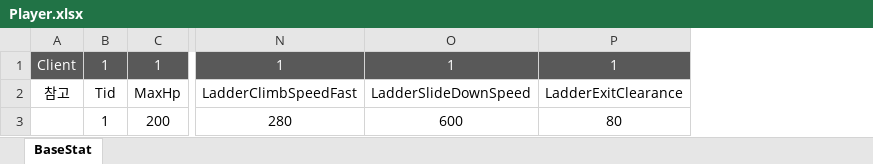
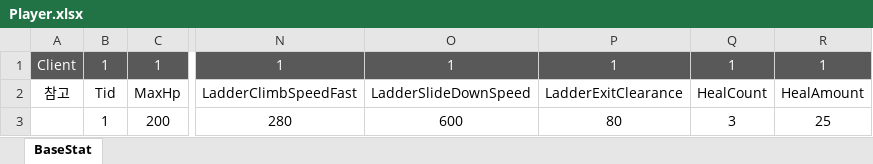
Before and after one commit to WantedBA/ProjectBA, an Excel workbook: BADesign/Excel/Player.xlsx, sheet BaseStat, drawn as a sheet; only a part is shown, gaps mark what is left out; values as stored, in another font and other column widths than the file's, no borders; the diff names each change by its address in the sheet, - before the commit and + after, or states it on an @@ line.

```diff
--- a/BADesign/Excel/Player.xlsx (sheet BaseStat)
+++ b/BADesign/Excel/Player.xlsx (sheet BaseStat)
+column Q, rows 1-3: 1 | HealCount | 3
+column R, rows 1-3: 1 | HealAmount | 25
```
Also changed, not shown: 7 other files.
